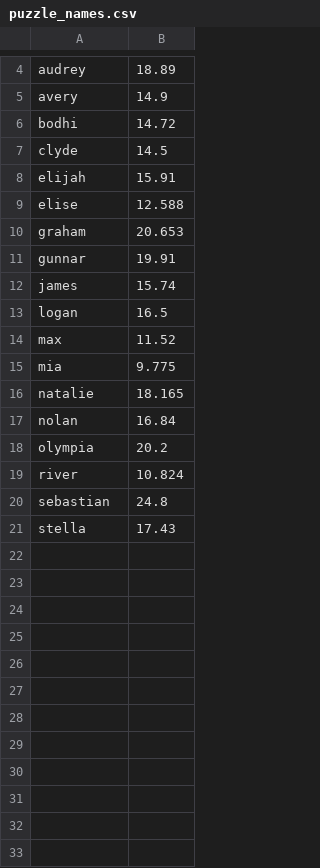
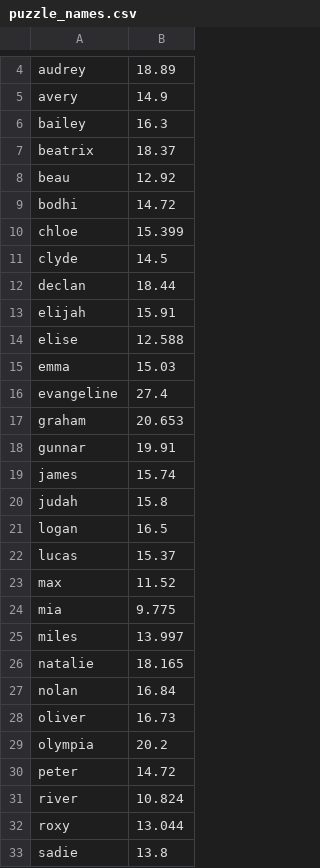
Before and after one commit to cmitchellvt/namepuzzles, a CSV file: puzzle_names.csv, drawn as a sheet; only a part is shown, gaps mark what is left out; the shorter side is filled out with more unchanged rows; the diff covers the shown part only; the diff names each change by its address in the sheet, - before the commit and + after, or states it on an @@ line.

Commit message:
added names to list, +1 to length guess

```diff
--- a/puzzle_names.csv
+++ b/puzzle_names.csv
+row 6: bailey | 16.3
+row 7: beatrix | 18.37
+row 8: beau | 12.92
+row 10: chloe | 15.399
+row 12: declan | 18.44
+row 15: emma | 15.03
+row 16: evangeline | 27.4
+row 20: judah | 15.8
+row 22: lucas | 15.37
+row 25: miles | 13.997
+row 28: oliver | 16.73
+row 30: peter | 14.72
+row 32: roxy | 13.044
+row 33: sadie | 13.8
```
Also changed, not shown: 3 added rows elsewhere in this file, 1 other file.
